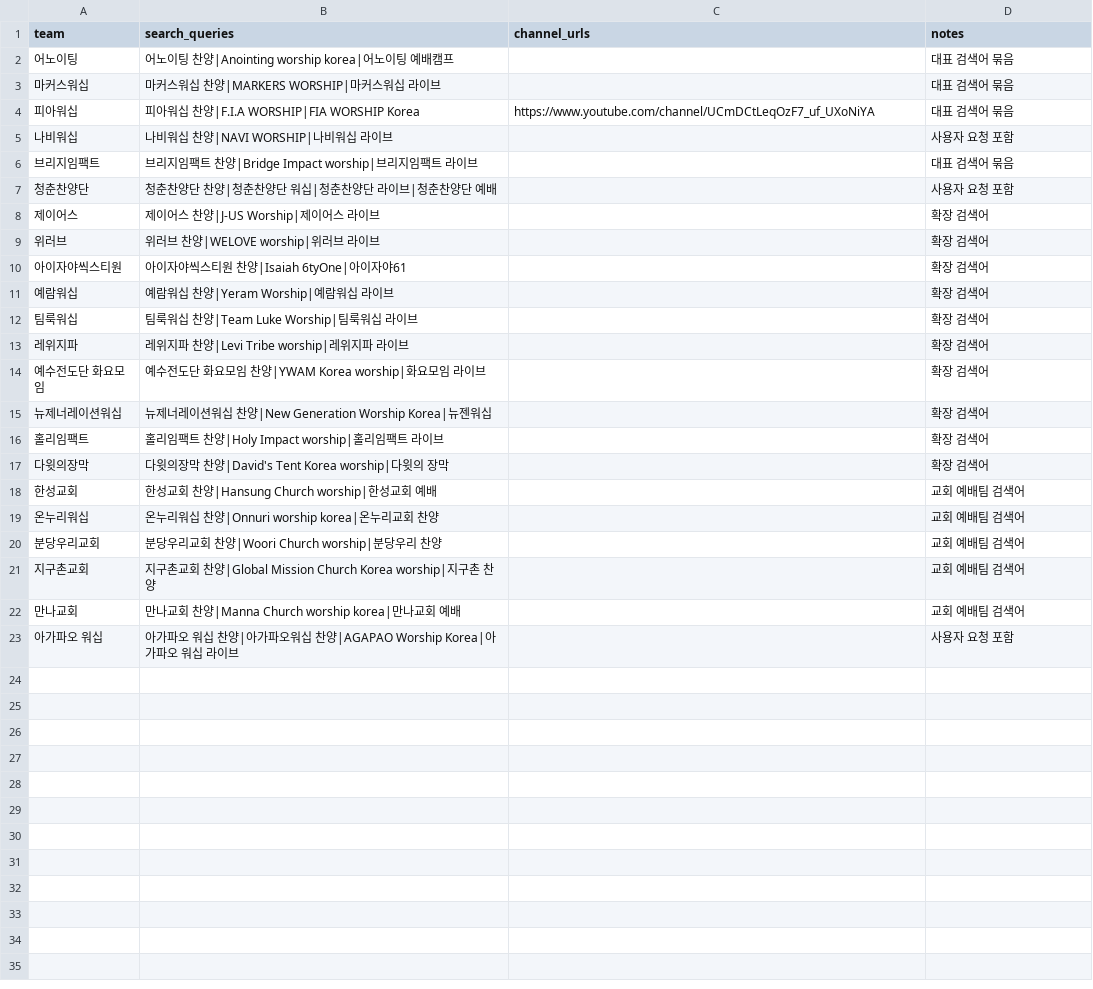
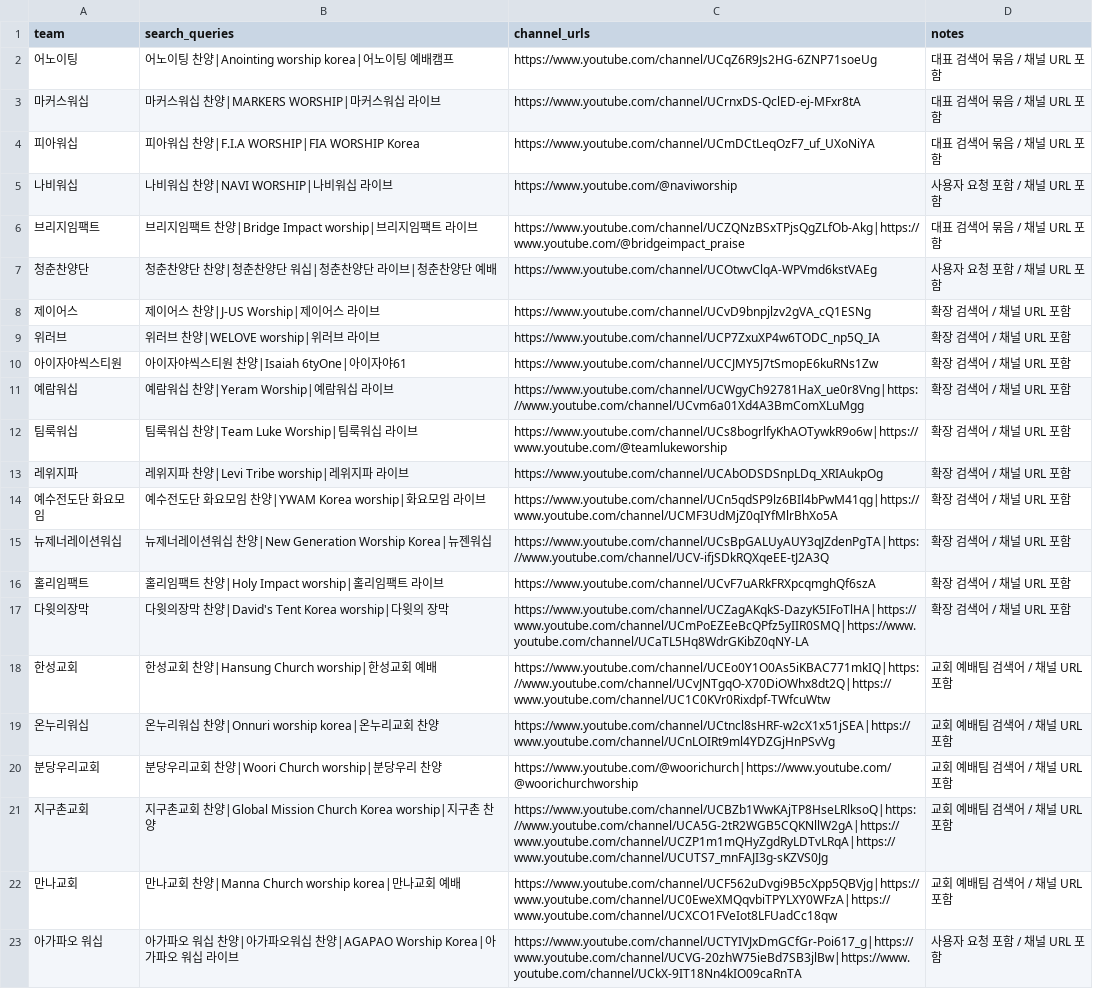
Before and after one commit to Realminho/worchip_conti_builder, a CSV file: worship_sources.csv, drawn as a sheet.

```diff
--- a/worship_sources.csv
+++ b/worship_sources.csv
@@ -1,23 +1,23 @@
 team,search_queries,channel_urls,notes
-어노이팅,어노이팅 찬양|Anointing worship korea|어노이팅 예배캠프,,대표 검색어 묶음
-마커스워십,마커스워십 찬양|MARKERS WORSHIP|마커스워십 라이브,,대표 검색어 묶음
-피아워십,피아워십 찬양|F.I.A WORSHIP|FIA WORSHIP Korea,https://www.youtube.com/channel/UCmDCtLeqOzF7_uf_UXoNiYA,대표 검색어 묶음
-나비워십,나비워십 찬양|NAVI WORSHIP|나비워십 라이브,,사용자 요청 포함
-브리지임팩트,브리지임팩트 찬양|Bridge Impact worship|브리지임팩트 라이브,,대표 검색어 묶음
-청춘찬양단,청춘찬양단 찬양|청춘찬양단 워십|청춘찬양단 라이브|청춘찬양단 예배,,사용자 요청 포함
-제이어스,제이어스 찬양|J-US Worship|제이어스 라이브,,확장 검색어
-위러브,위러브 찬양|WELOVE worship|위러브 라이브,,확장 검색어
-아이자야씩스티원,아이자야씩스티원 찬양|Isaiah 6tyOne|아이자야61,,확장 검색어
-예람워십,예람워십 찬양|Yeram Worship|예람워십 라이브,,확장 검색어
-팀룩워십,팀룩워십 찬양|Team Luke Worship|팀룩워십 라이브,,확장 검색어
-레위지파,레위지파 찬양|Levi Tribe worship|레위지파 라이브,,확장 검색어
-예수전도단 화요모임,예수전도단 화요모임 찬양|YWAM Korea worship|화요모임 라이브,,확장 검색어
-뉴제너레이션워십,뉴제너레이션워십 찬양|New Generation Worship Korea|뉴젠워십,,확장 검색어
-홀리임팩트,홀리임팩트 찬양|Holy Impact worship|홀리임팩트 라이브,,확장 검색어
-다윗의장막,다윗의장막 찬양|David's Tent Korea worship|다윗의 장막,,확장 검색어
-한성교회,한성교회 찬양|Hansung Church worship|한성교회 예배,,교회 예배팀 검색어
-온누리워십,온누리워십 찬양|Onnuri worship korea|온누리교회 찬양,,교회 예배팀 검색어
-분당우리교회,분당우리교회 찬양|Woori Church worship|분당우리 찬양,,교회 예배팀 검색어
-지구촌교회,지구촌교회 찬양|Global Mission Church Korea worship|지구촌 찬양,,교회 예배팀 검색어
-만나교회,만나교회 찬양|Manna Church worship korea|만나교회 예배,,교회 예배팀 검색어
-아가파오 워십,아가파오 워십 찬양|아가파오워십 찬양|AGAPAO Worship Korea|아가파오 워십 라이브,,사용자 요청 포함
+어노이팅,어노이팅 찬양|Anointing worship korea|어노이팅 예배캠프,https://www.youtube.com/channel/UCqZ6R9Js2HG-6ZNP71soeUg,대표 검색어 묶음 / 채널 URL 포함
+마커스워십,마커스워십 찬양|MARKERS WORSHIP|마커스워십 라이브,https://www.youtube.com/channel/UCrnxDS-QclED-ej-MFxr8tA,대표 검색어 묶음 / 채널 URL 포함
+피아워십,피아워십 찬양|F.I.A WORSHIP|FIA WORSHIP Korea,https://www.youtube.com/channel/UCmDCtLeqOzF7_uf_UXoNiYA,대표 검색어 묶음 / 채널 URL 포함
+나비워십,나비워십 찬양|NAVI WORSHIP|나비워십 라이브,https://www.youtube.com/@naviworship,사용자 요청 포함 / 채널 URL 포함
+브리지임팩트,브리지임팩트 찬양|Bridge Impact worship|브리지임팩트 라이브,https://www.youtube.com/channel/UCZQNzBSxTPjsQgZLfOb-Akg|https://www.youtube.com/@bridgeimpact_praise,대표 검색어 묶음 / 채널 URL 포함
+청춘찬양단,청춘찬양단 찬양|청춘찬양단 워십|청춘찬양단 라이브|청춘찬양단 예배,https://www.youtube.com/channel/UCOtwvClqA-WPVmd6kstVAEg,사용자 요청 포함 / 채널 URL 포함
+제이어스,제이어스 찬양|J-US Worship|제이어스 라이브,https://www.youtube.com/channel/UCvD9bnpjlzv2gVA_cQ1ESNg,확장 검색어 / 채널 URL 포함
+위러브,위러브 찬양|WELOVE worship|위러브 라이브,https://www.youtube.com/channel/UCP7ZxuXP4w6TODC_np5Q_IA,확장 검색어 / 채널 URL 포함
+아이자야씩스티원,아이자야씩스티원 찬양|Isaiah 6tyOne|아이자야61,https://www.youtube.com/channel/UCCJMY5J7tSmopE6kuRNs1Zw,확장 검색어 / 채널 URL 포함
+예람워십,예람워십 찬양|Yeram Worship|예람워십 라이브,https://www.youtube.com/channel/UCWgyCh92781HaX_ue0r8Vng|https://www.youtube.com/channel/UCvm6a01Xd4A3BmComXLuMgg,확장 검색어 / 채널 URL 포함
+팀룩워십,팀룩워십 찬양|Team Luke Worship|팀룩워십 라이브,https://www.youtube.com/channel/UCs8bogrlfyKhAOTywkR9o6w|https://www.youtube.com/@teamlukeworship,확장 검색어 / 채널 URL 포함
+레위지파,레위지파 찬양|Levi Tribe worship|레위지파 라이브,https://www.youtube.com/channel/UCAbODSDSnpLDq_XRIAukpOg,확장 검색어 / 채널 URL 포함
+예수전도단 화요모임,예수전도단 화요모임 찬양|YWAM Korea worship|화요모임 라이브,https://www.youtube.com/channel/UCn5qdSP9lz6BIl4bPwM41qg|https://www.youtube.com/channel/UCMF3UdMjZ0qIYfMlrBhXo5A,확장 검색어 / 채널 URL 포함
+뉴제너레이션워십,뉴제너레이션워십 찬양|New Generation Worship Korea|뉴젠워십,https://www.youtube.com/channel/UCsBpGALUyAUY3qJZdenPgTA|https://www.youtube.com/channel/UCV-ifjSDkRQXqeEE-tJ2A3Q,확장 검색어 / 채널 URL 포함
+홀리임팩트,홀리임팩트 찬양|Holy Impact worship|홀리임팩트 라이브,https://www.youtube.com/channel/UCvF7uARkFRXpcqmghQf6szA,확장 검색어 / 채널 URL 포함
+다윗의장막,다윗의장막 찬양|David's Tent Korea worship|다윗의 장막,https://www.youtube.com/channel/UCZagAKqkS-DazyK5IFoTlHA|https://www.youtube.com/channel/UCmPoEZEeBcQPfz5yIIR0SMQ|https://www.youtube.com/channel/UCaTL5Hq8WdrGKibZ0qNY-LA,확장 검색어 / 채널 URL 포함
+한성교회,한성교회 찬양|Hansung Church worship|한성교회 예배,https://www.youtube.com/channel/UCEo0Y1O0As5iKBAC771mkIQ|https://www.youtube.com/channel/UCvJNTgqO-X70DiOWhx8dt2Q|https://www.youtube.com/channel/UC1C0KVr0Rixdpf-TWfcuWtw,교회 예배팀 검색어 / 채널 URL 포함
+온누리워십,온누리워십 찬양|Onnuri worship korea|온누리교회 찬양,https://www.youtube.com/channel/UCtncl8sHRF-w2cX1x51jSEA|https://www.youtube.com/channel/UCnLOIRt9ml4YDZGjHnPSvVg,교회 예배팀 검색어 / 채널 URL 포함
+분당우리교회,분당우리교회 찬양|Woori Church worship|분당우리 찬양,https://www.youtube.com/@woorichurch|https://www.youtube.com/@woorichurchworship,교회 예배팀 검색어 / 채널 URL 포함
+지구촌교회,지구촌교회 찬양|Global Mission Church Korea worship|지구촌 찬양,https://www.youtube.com/channel/UCBZb1WwKAjTP8HseLRlksoQ|https://www.youtube.com/channel/UCA5G-2tR2WGB5CQKNllW2gA|https://www.youtube.com/channel/UCZP1m1mQHyZgdRyLDTvLRqA|https://www.youtube.com/channel/UCUTS7_mnFAJI3g-sKZVS0Jg,교회 예배팀 검색어 / 채널 URL 포함
+만나교회,만나교회 찬양|Manna Church worship korea|만나교회 예배,https://www.youtube.com/channel/UCF562uDvgi9B5cXpp5QBVjg|https://www.youtube.com/channel/UC0EweXMQqvbiTPYLXY0WFzA|https://www.youtube.com/channel/UCXCO1FVeIot8LFUadCc18qw,교회 예배팀 검색어 / 채널 URL 포함
+아가파오 워십,아가파오 워십 찬양|아가파오워십 찬양|AGAPAO Worship Korea|아가파오 워십 라이브,https://www.youtube.com/channel/UCTYIVJxDmGCfGr-Poi617_g|https://www.youtube.com/channel/UCVG-20zhW75ieBd7SB3jlBw|https://www.youtube.com/channel/UCkX-9IT18Nn4kIO09caRnTA,사용자 요청 포함 / 채널 URL 포함
```
Also changed, not shown: 2 other files.
